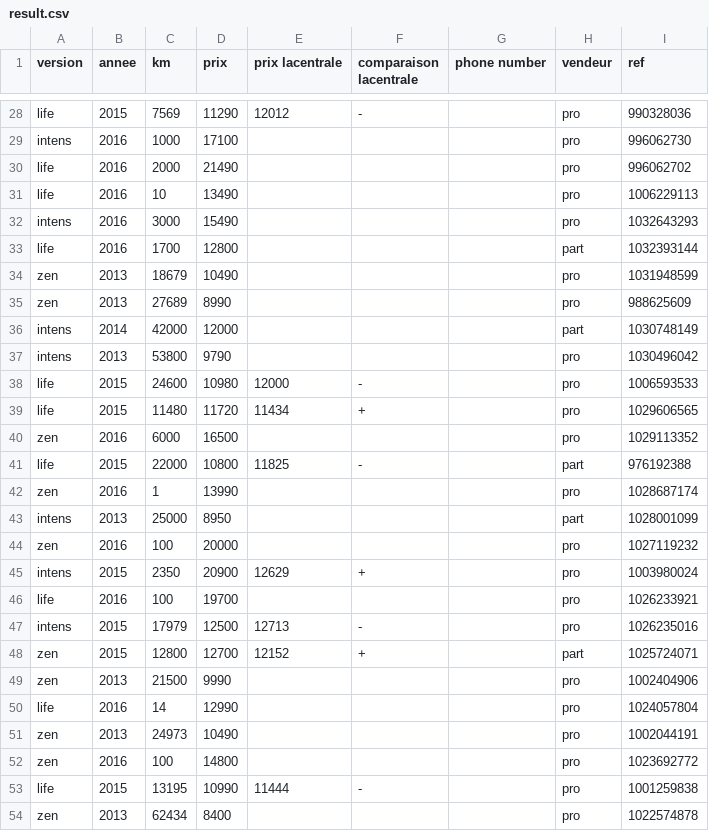
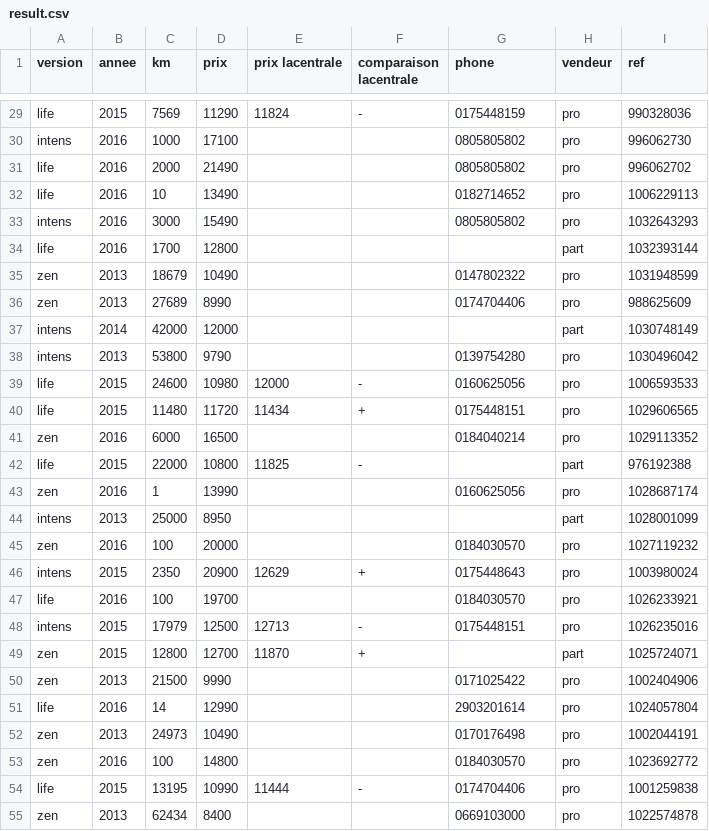
Before and after one commit to telecom-paristech-ms-bgd-2017/starter-kit-datascience, a CSV file: axel-roville/Lesson4/result.csv, drawn as a sheet; only a part is shown, gaps mark what is left out; addresses are those after the commit; the diff covers the shown part only; the diff names each change by its address in the sheet, - before the commit and + after, or states it on an @@ line.

Commit message:
Scrapping phone number in description

```diff
--- a/axel-roville/Lesson4/result.csv
+++ b/axel-roville/Lesson4/result.csv
-G1: phone number
+G1: phone
-E29 (prix lacentrale): 12012
+E29 (prix lacentrale): 11824
-G29 (phone): (empty)
+G29 (phone): 0175448159
-G30:G31 (phone): (empty)
+G30:G31 (phone): 0805805802
-G32 (phone): (empty)
+G32 (phone): 0182714652
-G33 (phone): (empty)
+G33 (phone): 0805805802
-G35 (phone): (empty)
+G35 (phone): 0147802322
-G36 (phone): (empty)
+G36 (phone): 0174704406
-G38 (phone): (empty)
+G38 (phone): 0139754280
-G39 (phone): (empty)
+G39 (phone): 0160625056
-G40 (phone): (empty)
+G40 (phone): 0175448151
-G41 (phone): (empty)
+G41 (phone): 0184040214
-G43 (phone): (empty)
+G43 (phone): 0160625056
-G45 (phone): (empty)
+G45 (phone): 0184030570
-G46 (phone): (empty)
+G46 (phone): 0175448643
-G47 (phone): (empty)
+G47 (phone): 0184030570
-G48 (phone): (empty)
+G48 (phone): 0175448151
-E49 (prix lacentrale): 12152
+E49 (prix lacentrale): 11870
-G50 (phone): (empty)
+G50 (phone): 0171025422
-G51 (phone): (empty)
+G51 (phone): 2903201614
-G52 (phone): (empty)
+G52 (phone): 0170176498
-G53 (phone): (empty)
+G53 (phone): 0184030570
-G54 (phone): (empty)
+G54 (phone): 0174704406
-G55 (phone): (empty)
+G55 (phone): 0669103000
```
Also changed, not shown: 1 added row, 1 removed row and 44 edited cells elsewhere in this file, 3 other files.
